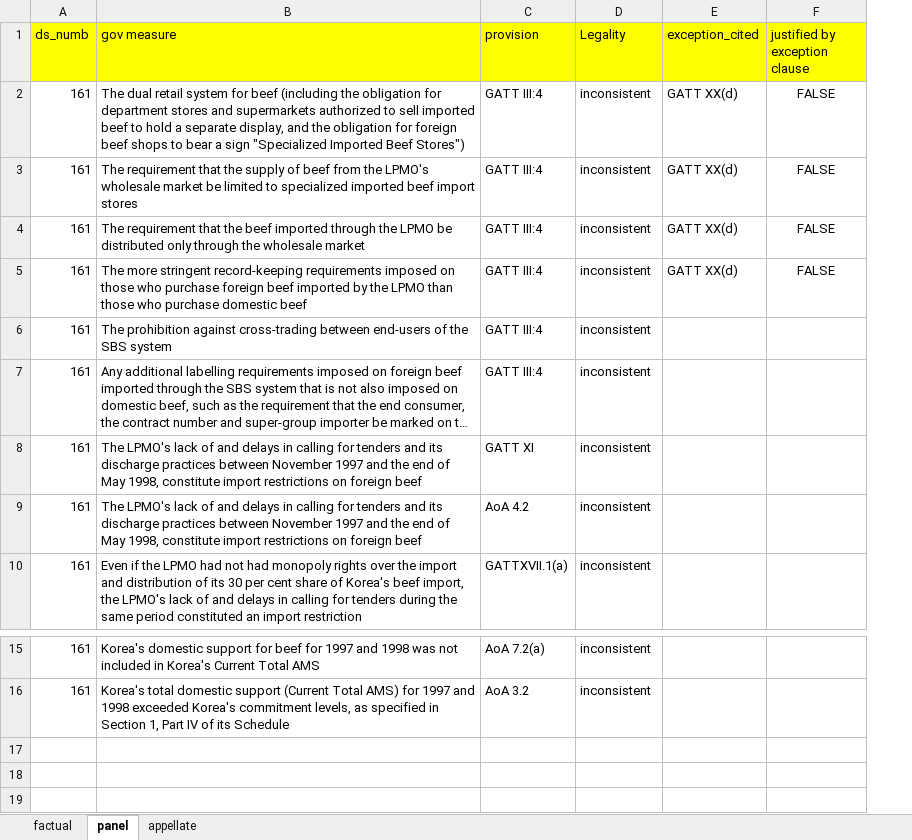
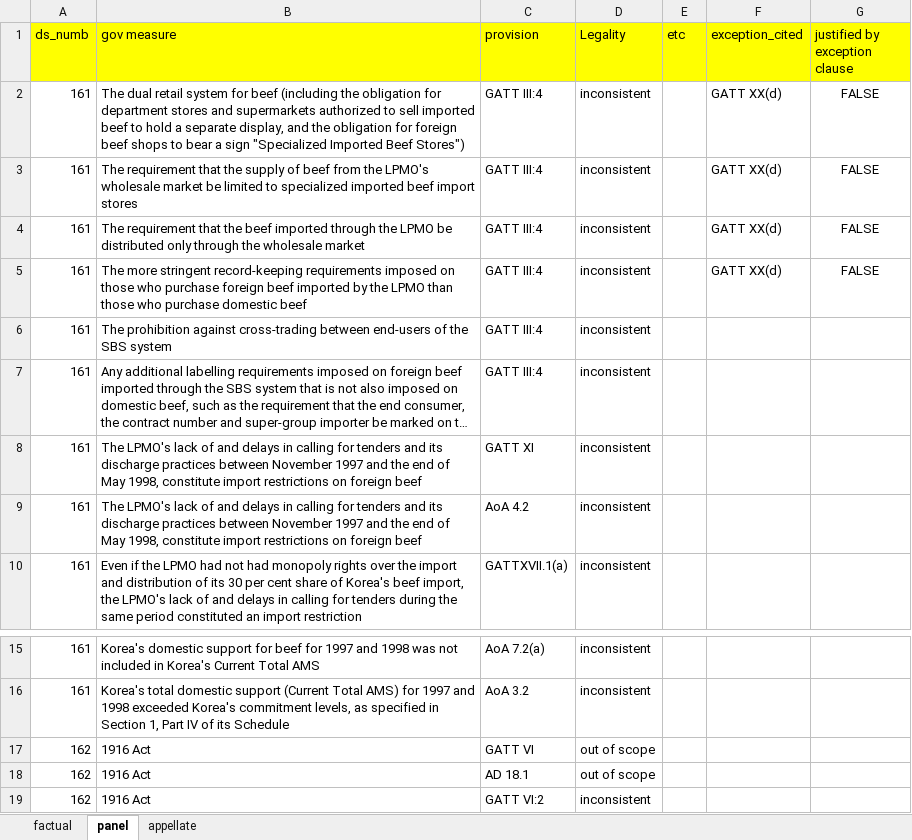
Before and after one commit to syyunn/DeepWTO, an Excel workbook: dataset/label/legality.xlsx, sheet panel, drawn as a sheet; only a part is shown, gaps mark what is left out; long unchanged cells end in …; values as stored, in another font and other column widths than the file's, no borders; the diff names each change by its address in the sheet, - before the commit and + after, or states it on an @@ line.

```diff
--- a/dataset/label/legality.xlsx (sheet panel)
+++ b/dataset/label/legality.xlsx (sheet panel)
+column E (etc), empty
+row 17: 162 | 1916 Act | GATT VI | out of scope
+row 18: 162 | 1916 Act | AD 18.1 | out of scope
+row 19: 162 | 1916 Act | GATT VI:2 | inconsistent
```
Also changed, not shown: 3 other files.
